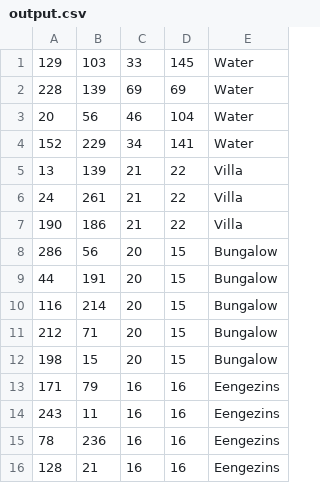
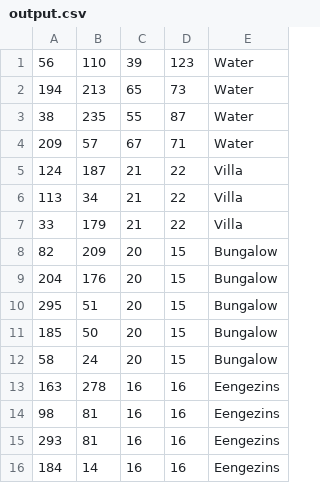
Before and after one commit to JoeySchouten/Heuristieken, a CSV file: output.csv, drawn as a sheet; only a part is shown; the diff covers the shown part only.

```diff
--- a/output.csv
+++ b/output.csv
@@ -1,16 +1,16 @@
-129,103,33,145,Water
-228,139,69,69,Water
-20,56,46,104,Water
-152,229,34,141,Water
-13,139,21,22,Villa
-24,261,21,22,Villa
-190,186,21,22,Villa
-286,56,20,15,Bungalow
-44,191,20,15,Bungalow
-116,214,20,15,Bungalow
-212,71,20,15,Bungalow
-198,15,20,15,Bungalow
-171,79,16,16,Eengezins
-243,11,16,16,Eengezins
-78,236,16,16,Eengezins
-128,21,16,16,Eengezins
+56,110,39,123,Water
+194,213,65,73,Water
+38,235,55,87,Water
+209,57,67,71,Water
+124,187,21,22,Villa
+113,34,21,22,Villa
+33,179,21,22,Villa
+82,209,20,15,Bungalow
+204,176,20,15,Bungalow
+295,51,20,15,Bungalow
+185,50,20,15,Bungalow
+58,24,20,15,Bungalow
+163,278,16,16,Eengezins
+98,81,16,16,Eengezins
+293,81,16,16,Eengezins
+184,14,16,16,Eengezins
```
Also changed, not shown: 1 added row, 1 removed row and 15 edited cells elsewhere in this file, 3 other files.
